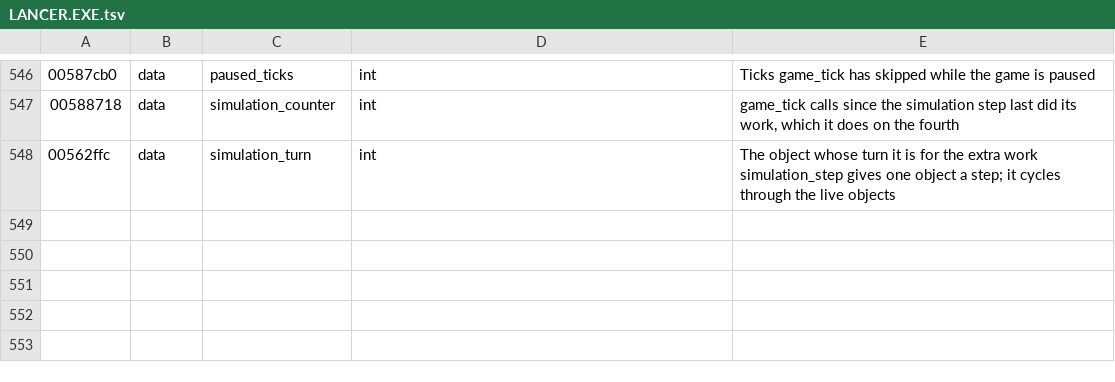
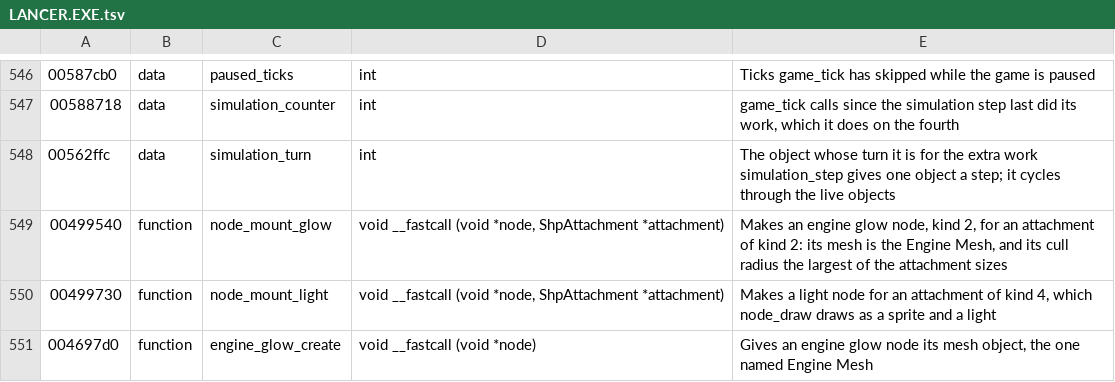
Before and after one commit to vdmkenny/openreliant, a TSV file: ghidra/names/LANCER.EXE.tsv, drawn as a sheet; only a part is shown, gaps mark what is left out; the diff names each change by its address in the sheet, - before the commit and + after, or states it on an @@ line.

Commit message:
Name the engine glows and the sizes an attachment carries
node_mount makes a node of kind 2 from an attachment of kind 2, which
node_draw draws as an engine glow: the mesh named Engine Mesh, scaled
across and up by the attachment, and along its length by the throttle,
shaken by a random flicker. Attachment kind 3 makes a node of kind 4,
whose drawing is still unknown.

The three words at 0x48 are one size, not the single one the lights
were using: an engine glow takes all three, a light's sprite the
second. The Predator's two glows measure 120 by 60 by 440, a plume at
the back of each side of its hull.

Names node_mount_glow, node_mount_light and engine_glow_create, and
sltool shp info reports a glow and its size.

```diff
--- a/ghidra/names/LANCER.EXE.tsv
+++ b/ghidra/names/LANCER.EXE.tsv
+row 549: 00499540 | function | node_mount_glow | void __fastcall (void *node, ShpAttachment *attachment) | Makes an engine glow node, kind 2, for an attachment of kind 2: its mesh is the Engine Mesh, and its cull radius the largest of the attachment sizes
+row 550: 00499730 | function | node_mount_light | void __fastcall (void *node, ShpAttachment *attachment) | Makes a light node for an attachment of kind 4, which node_draw draws as a sprite and a light
+row 551: 004697d0 | function | engine_glow_create | void __fastcall (void *node) | Gives an engine glow node its mesh object, the one named Engine Mesh
```
Also changed, not shown: 4 other files.
